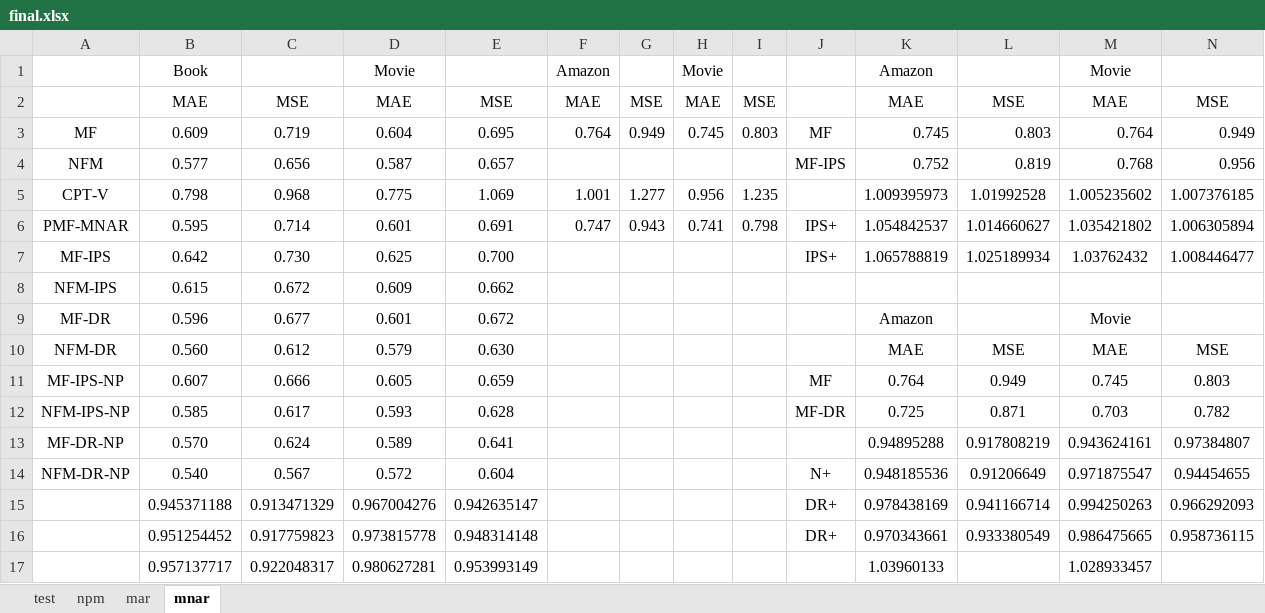
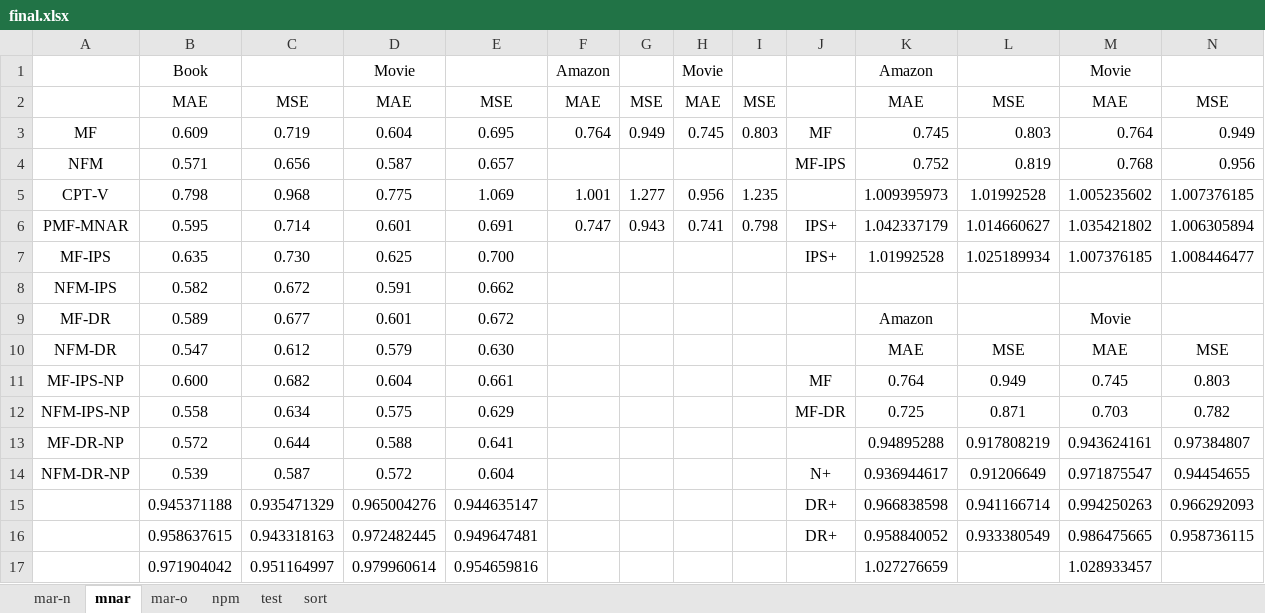
Before and after one commit to kiminh/RespRec, an Excel workbook: UbsRec/final.xlsx, sheet mnar, drawn as a sheet; only a part is shown; values as stored, in another font and other column widths than the file's, no borders; removed rows and columns are numbered as before the commit, all else as after; the diff covers the shown part only; the diff names each change by its address in the sheet, - before the commit and + after, or states it on an @@ line.

```diff
--- a/UbsRec/final.xlsx (sheet mnar)
+++ b/UbsRec/final.xlsx (sheet mnar)
-sheet tab: mar
+sheet tab: mar-o
+sheet tab: mar-n
+sheet tab: sort
@@ sheet tab order changed: mar-n | mnar | mar-o | npm | test | sort @@
-B4: 0.577
+B4: 0.571
-K6: 1.054842537
+K6: 1.042337179
-B7: 0.642
+B7: 0.635
-K7: 1.065788819
+K7: 1.01992528
-M7: 1.03762432
+M7: 1.007376185
-B8: 0.615
+B8: 0.582
-D8: 0.609
+D8: 0.591
-B9: 0.596
+B9: 0.589
-B10: 0.560
+B10: 0.547
-B11: 0.607
+B11: 0.600
-C11: 0.666
+C11: 0.682
-D11: 0.605
+D11: 0.604
-E11: 0.659
+E11: 0.661
-B12: 0.585
+B12: 0.558
-C12: 0.617
+C12: 0.634
-D12: 0.593
+D12: 0.575
-E12: 0.628
+E12: 0.629
-B13: 0.570
+B13: 0.572
-C13: 0.624
+C13: 0.644
-D13: 0.589
+D13: 0.588
-B14: 0.540
+B14: 0.539
-C14: 0.567
+C14: 0.587
-K14: 0.948185536
+K14: 0.936944617
-C15: 0.913471329
+C15: 0.935471329
-D15: 0.967004276
+D15: 0.965004276
-E15: 0.942635147
+E15: 0.944635147
-K15: 0.978438169
+K15: 0.966838598
-row 16:  | 0.951254452 | 0.917759823 | 0.973815778 | 0.948314148 |  |  |  |  | DR+ | 0.970343661 | 0.933380549 | 0.986475665 | 0.958736115
-row 17:  | 0.957137717 | 0.922048317 | 0.980627281 | 0.953993149 |  |  |  |  |  | 1.03960133 |  | 1.028933457
+row 16:  | 0.958637615 | 0.943318163 | 0.972482445 | 0.949647481 |  |  |  |  | DR+ | 0.958840052 | 0.933380549 | 0.986475665 | 0.958736115
+row 17:  | 0.971904042 | 0.951164997 | 0.979960614 | 0.954659816 |  |  |  |  |  | 1.027276659 |  | 1.028933457
```
Also changed, not shown: 11 edited cells elsewhere in this sheet, sheet npm, formulas that keep their value, 2 other files.
